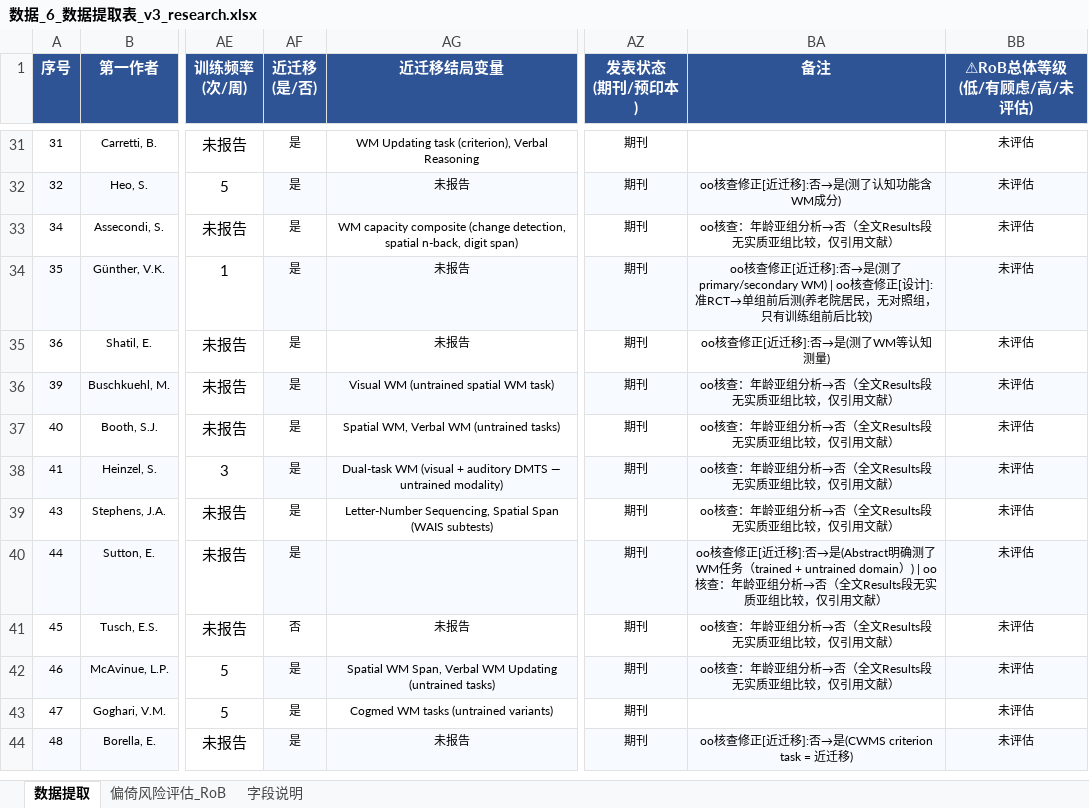
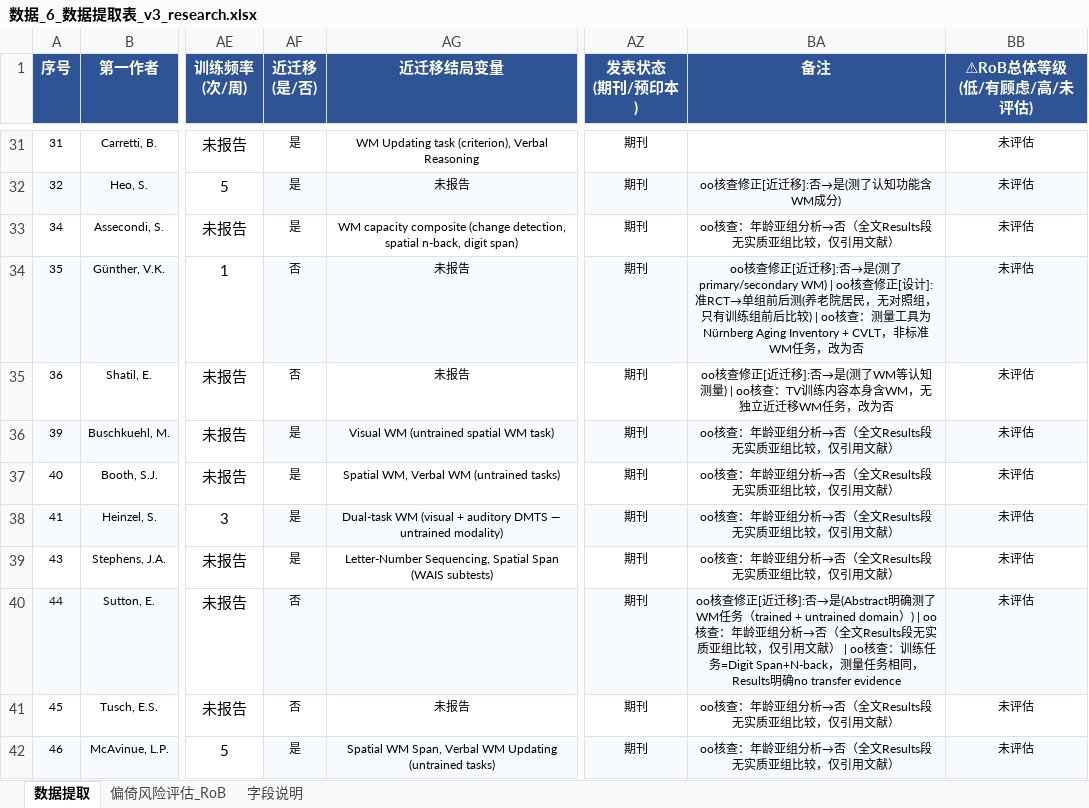
Before and after one commit to 007r007/meta-analysis-research, an Excel workbook: projects/paper-01/04-extract/数据_6_数据提取表_v3_research.xlsx, sheet 数据提取, drawn as a sheet; only a part is shown, gaps mark what is left out; the shorter side is filled out with more unchanged rows; values as stored, in another font and other column widths than the file's, no borders; the diff names each change by its address in the sheet, - before the commit and + after, or states it on an @@ line.

Commit message:
fix(paper-01): 任务一——近迁移核实修正3条(seq35/36/44→否)

```diff
--- a/projects/paper-01/04-extract/数据_6_数据提取表_v3_research.xlsx (sheet 数据提取)
+++ b/projects/paper-01/04-extract/数据_6_数据提取表_v3_research.xlsx (sheet 数据提取)
-AF34:AF35 (近迁移 (是/否)): 是
+AF34:AF35 (近迁移 (是/否)): 否
-BA34 (备注): …后比较)
+BA34 (备注): …后比较) | oo核查：测量工具为Nürnberg Aging Inventory + CVLT，非标准WM任务，改为否
-BA35 (备注): oo核查修正[近迁移]:否→是(测了WM等认知测量)
+BA35 (备注): oo核查修正[近迁移]:否→是(测了WM等认知测量) | oo核查：TV训练内容本身含WM，无独立近迁移WM任务，改为否
-AF40 (近迁移 (是/否)): 是
+AF40 (近迁移 (是/否)): 否
-BA40 (备注): …用文献）
+BA40 (备注): …用文献） | oo核查：训练任务=Digit Span+N-back，测量任务相同，Results明确no transfer evidence
```
